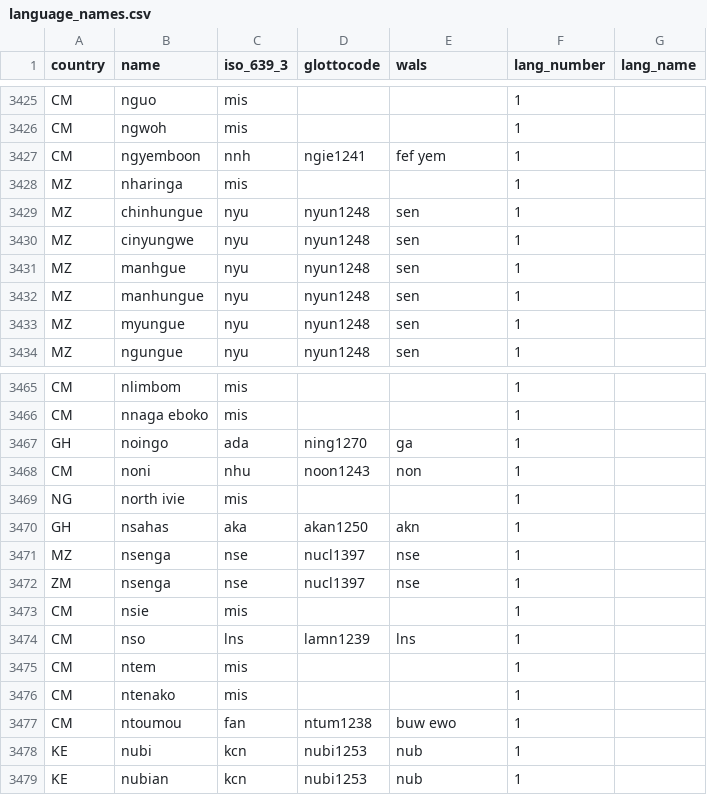
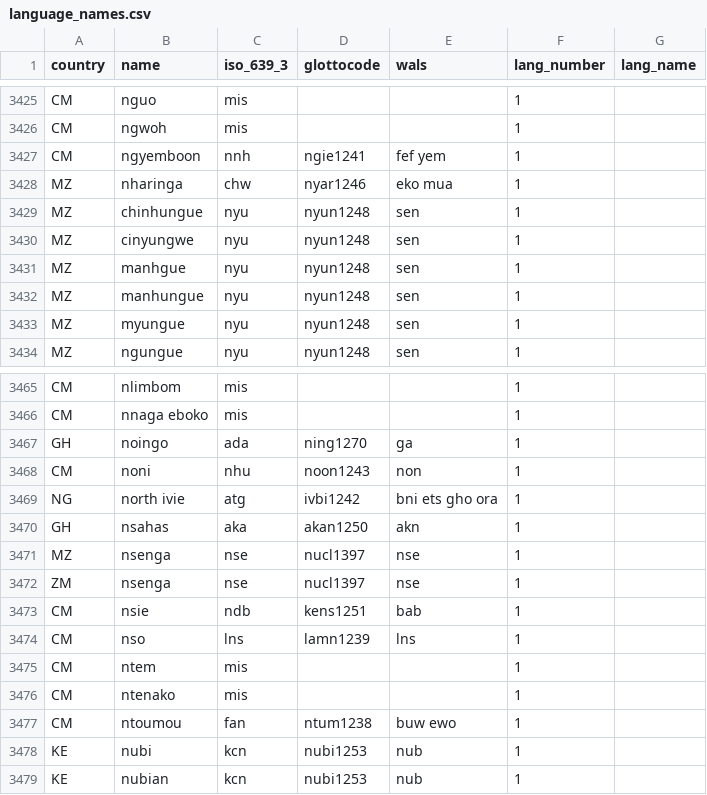
Before and after one commit to jrnold/afrobarometer-languages, a CSV file: data/language_names.csv, drawn as a sheet; only a part is shown, gaps mark what is left out.

```diff
--- a/data/language_names.csv
+++ b/data/language_names.csv
@@ -3427,3 +3427,3 @@ CM,ngwoh,mis,,,1,
 CM,ngyemboon,nnh,ngie1241,fef yem,1,
-MZ,nharinga,mis,,,1,
+MZ,nharinga,chw,nyar1246,eko mua,1,
 MZ,chinhungue,nyu,nyun1248,sen,1,
@@ -3468,3 +3468,3 @@ GH,noingo,ada,ning1270,ga,1,
 CM,noni,nhu,noon1243,non,1,
-NG,north ivie,mis,,,1,
+NG,north ivie,atg,ivbi1242,bni ets gho ora,1,
 GH,nsahas,aka,akan1250,akn,1,
@@ -3472,3 +3472,3 @@ MZ,nsenga,nse,nucl1397,nse,1,
 ZM,nsenga,nse,nucl1397,nse,1,
-CM,nsie,mis,,,1,
+CM,nsie,ndb,kens1251,bab,1,
 CM,nso,lns,lamn1239,lns,1,
```
Also changed, not shown: data/language_values.csv, 1 other file.
